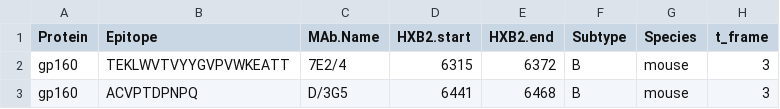
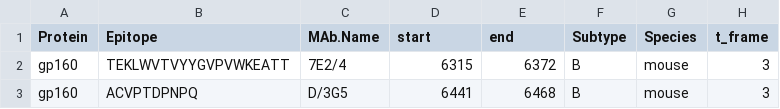
Before and after one commit to RGLab/HIV.db, a CSV file: inst/extdata/parsed/antibody_hxb2.csv (was inst/extdata/parsed/antibody.csv), drawn as a sheet; only a part is shown.

Commit message:
New pep_mac239 New pep_hxb2 New clade function that will work for both DataFrame and peptideSet New file for mac239 antibodies and updated antibody_hxb2.csv Changed names of functions/methods visible to the user Updated NAMESPACE

```diff
--- a/inst/extdata/parsed/antibody.csv
+++ b/inst/extdata/parsed/antibody_hxb2.csv
@@ -1,2 +1,2 @@
-"Protein","Epitope","MAb.Name","HXB2.start","HXB2.end","Subtype","Species","t_frame"
+"Protein","Epitope","MAb.Name","start","end","Subtype","Species","t_frame"
 "gp160","TEKLWVTVYYGVPVWKEATT","7E2/4",6315,6372,"B","mouse",3
```
Also changed, not shown: inst/extdata/parsed/bindings.csv, 9 other files.
